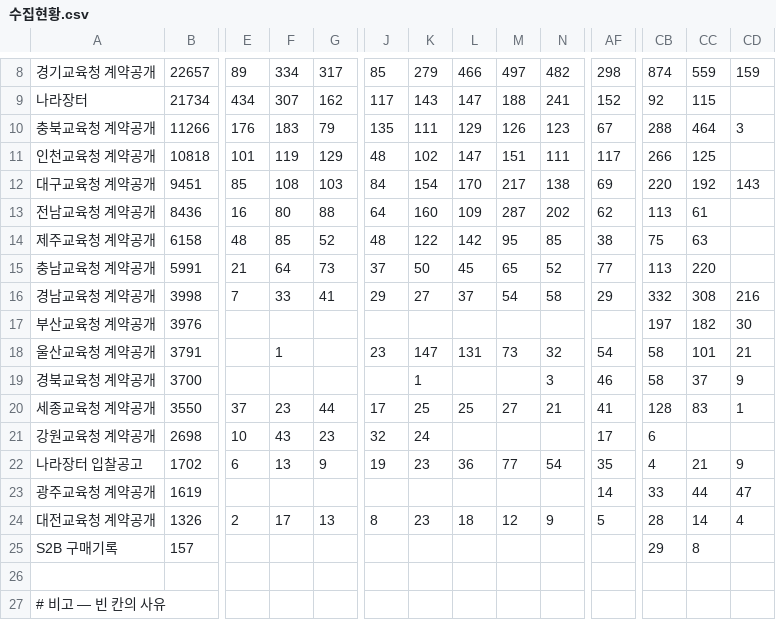
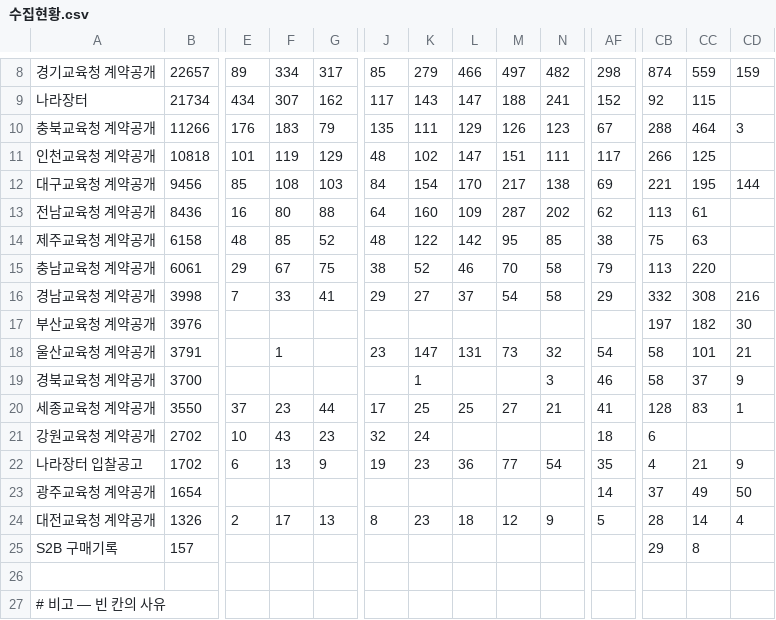
Before and after one commit to theflight001/school-edtech, a CSV file: 수집현황.csv, drawn as a sheet; only a part is shown, gaps mark what is left out; the diff covers the shown part only; the diff names each change by its address in the sheet, - before the commit and + after, or states it on an @@ line.

```diff
--- a/수집현황.csv
+++ b/수집현황.csv
-B12: 9451
+B12: 9456
-CB12: 220
+CB12: 221
-CC12: 192
+CC12: 195
-CD12: 143
+CD12: 144
-B15: 5991
+B15: 6061
-E15: 21
+E15: 29
-F15: 64
+F15: 67
-G15: 73
+G15: 75
-J15: 37
+J15: 38
-K15: 50
+K15: 52
-L15: 45
+L15: 46
-M15: 65
+M15: 70
-N15: 52
+N15: 58
-AF15: 77
+AF15: 79
-B21: 2698
+B21: 2702
-AF21: 17
+AF21: 18
-B23: 1619
+B23: 1654
-CB23: 33
+CB23: 37
-CC23: 44
+CC23: 49
-CD23: 47
+CD23: 50
```
Also changed, not shown: 24 edited cells elsewhere in this file, gwe_refined.csv, 16 other files.
